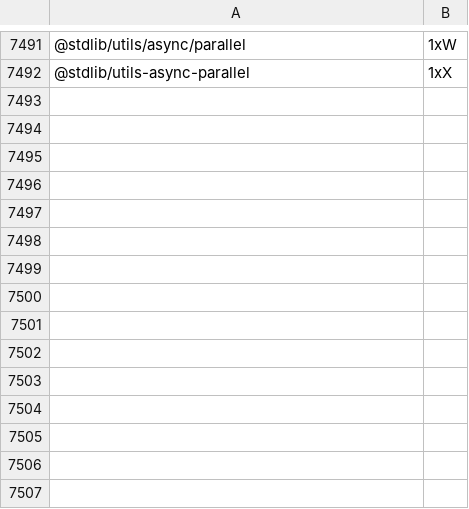
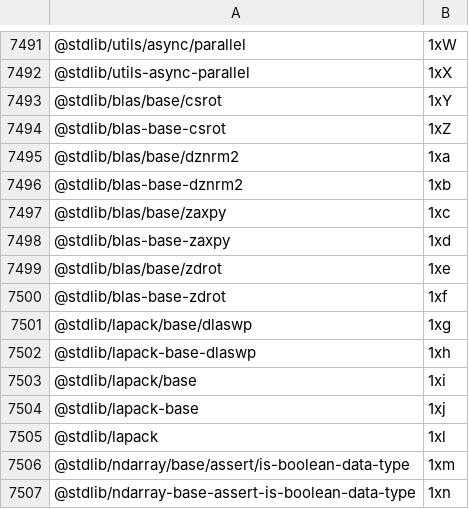
Before and after one commit to stdlib-js/error-tools-pkg2id, a CSV file: data/data.csv, drawn as a sheet; only a part is shown, gaps mark what is left out; the diff names each change by its address in the sheet, - before the commit and + after, or states it on an @@ line.

```diff
--- a/data/data.csv
+++ b/data/data.csv
+row 7493: @stdlib/blas/base/csrot | 1xY
+row 7494: @stdlib/blas-base-csrot | 1xZ
+row 7495: @stdlib/blas/base/dznrm2 | 1xa
+row 7496: @stdlib/blas-base-dznrm2 | 1xb
+row 7497: @stdlib/blas/base/zaxpy | 1xc
+row 7498: @stdlib/blas-base-zaxpy | 1xd
+row 7499: @stdlib/blas/base/zdrot | 1xe
+row 7500: @stdlib/blas-base-zdrot | 1xf
+row 7501: @stdlib/lapack/base/dlaswp | 1xg
+row 7502: @stdlib/lapack-base-dlaswp | 1xh
+row 7503: @stdlib/lapack/base | 1xi
+row 7504: @stdlib/lapack-base | 1xj
+row 7505: @stdlib/lapack | 1xl
+row 7506: @stdlib/ndarray/base/assert/is-boolean-data-type | 1xm
+row 7507: @stdlib/ndarray-base-assert-is-boolean-data-type | 1xn
```
Also changed, not shown: 4 other files.
